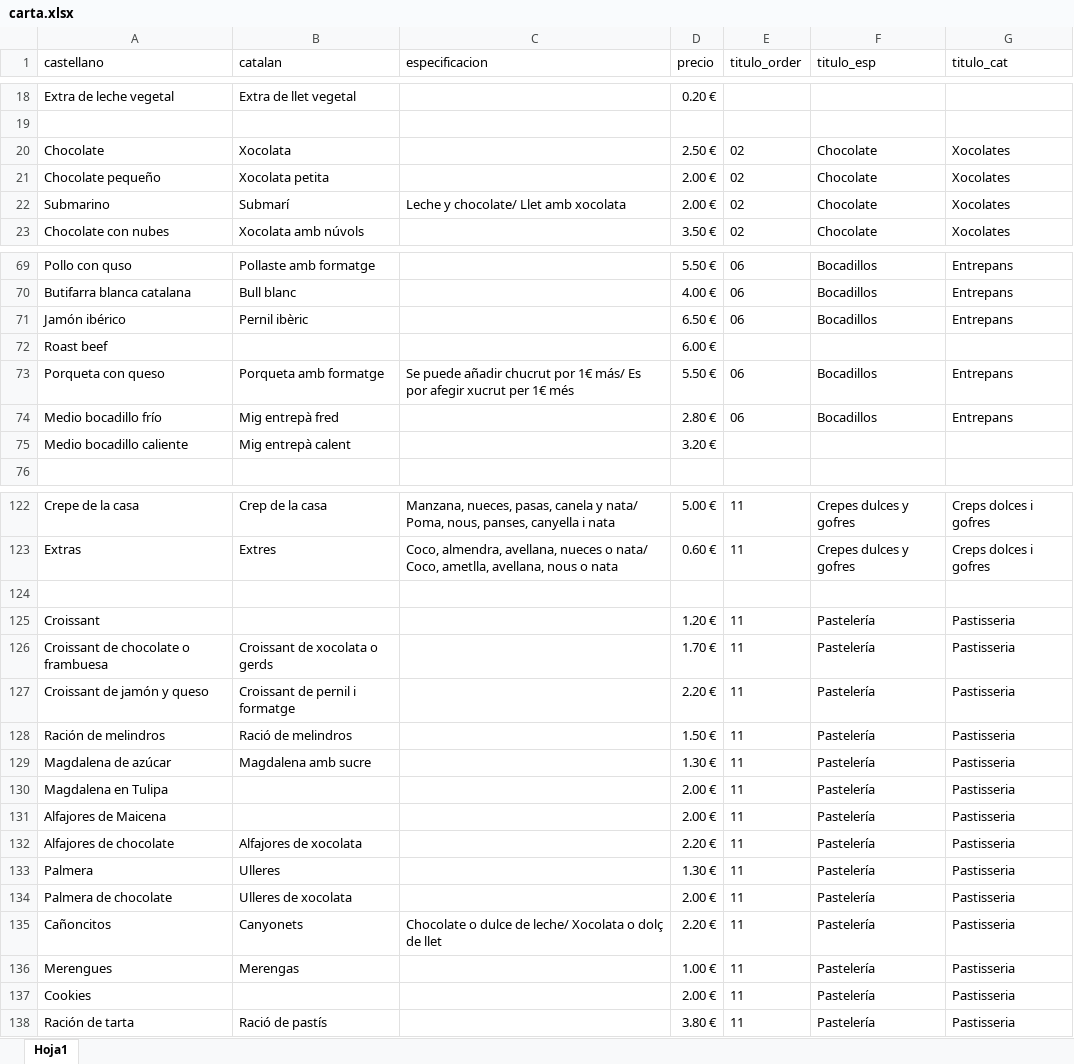
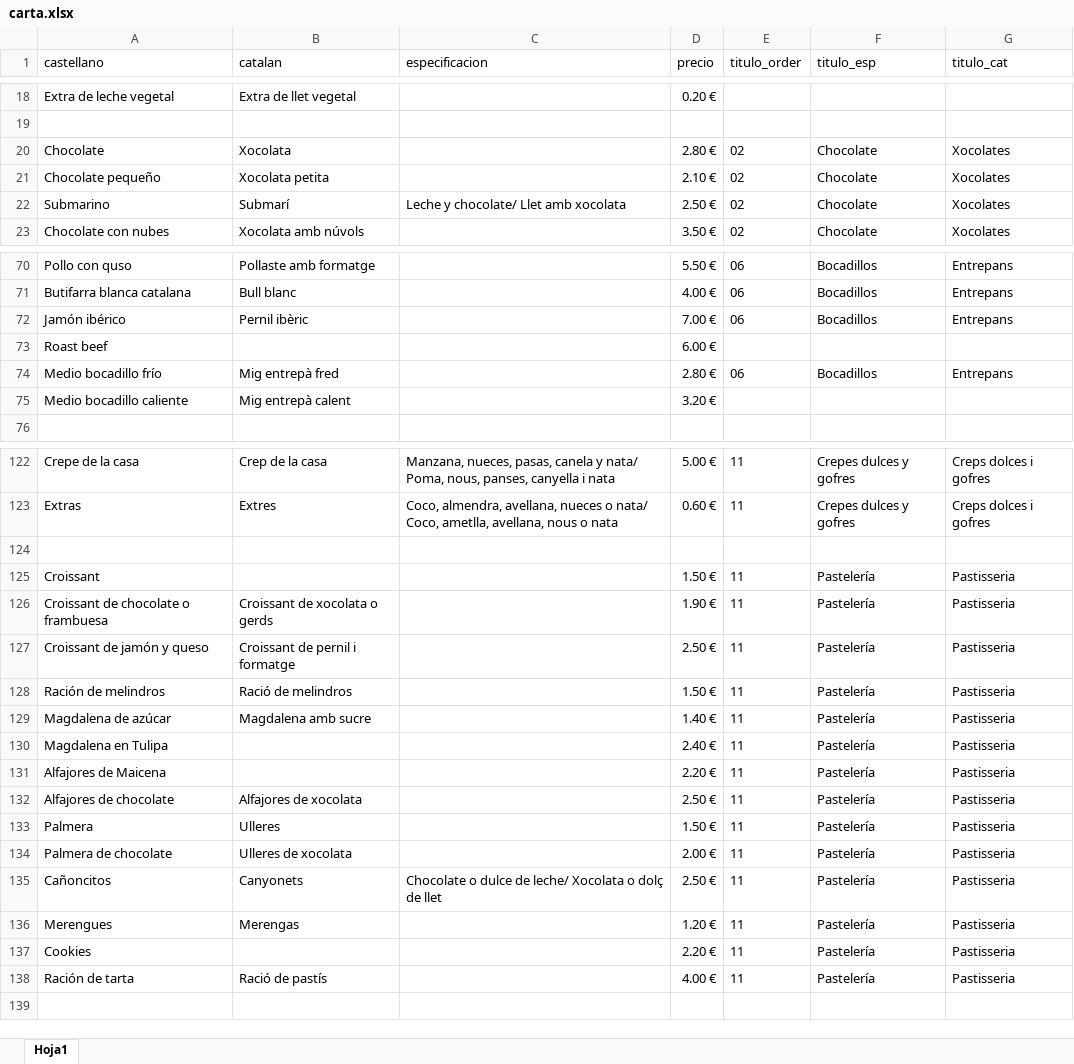
Before and after one commit to XocolataPirineus/carta, an Excel workbook: src/data/carta.xlsx, sheet Hoja1, drawn as a sheet; only a part is shown, gaps mark what is left out; values as stored, in another font and other column widths than the file's, no borders; removed rows and columns are numbered as before the commit, all else as after; the diff covers the shown part only; the diff names each change by its address in the sheet, - before the commit and + after, or states it on an @@ line.

```diff
--- a/src/data/carta.xlsx (sheet Hoja1)
+++ b/src/data/carta.xlsx (sheet Hoja1)
-D20 (precio): 2.50 €
+D20 (precio): 2.80 €
-D21 (precio): 2.00 €
+D21 (precio): 2.10 €
-D22 (precio): 2.00 €
+D22 (precio): 2.50 €
-D72 (precio): 6.50 €
+D72 (precio): 7.00 €
-row 73: Porqueta con queso | Porqueta amb formatge | Se puede añadir chucrut por 1€ más/ Es por afegir xucrut per 1€ més | 5.50 € | 06 | Bocadillos | Entrepans
-D125 (precio): 1.20 €
+D125 (precio): 1.50 €
-D126 (precio): 1.70 €
+D126 (precio): 1.90 €
-D127 (precio): 2.20 €
+D127 (precio): 2.50 €
-D129 (precio): 1.30 €
+D129 (precio): 1.40 €
-D130 (precio): 2.00 €
+D130 (precio): 2.40 €
-D131 (precio): 2.00 €
+D131 (precio): 2.20 €
-D132 (precio): 2.20 €
+D132 (precio): 2.50 €
-D133 (precio): 1.30 €
+D133 (precio): 1.50 €
-D135 (precio): 2.20 €
+D135 (precio): 2.50 €
-D136 (precio): 1.00 €
+D136 (precio): 1.20 €
-D137 (precio): 2.00 €
+D137 (precio): 2.20 €
-D138 (precio): 3.80 €
+D138 (precio): 4.00 €
```
Also changed, not shown: 1 added row and 31 edited cells elsewhere in this sheet.
